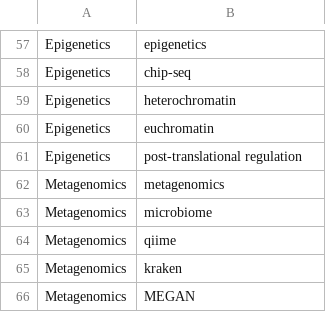
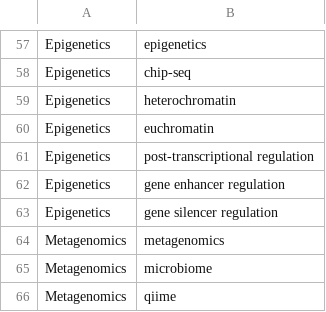
Before and after one commit to hackseq/hs19-trends, a CSV file: raw-data/SearchTerms.csv, drawn as a sheet; only a part is shown, gaps mark what is left out; the shorter side is filled out with more unchanged rows.

Commit message:
Update search terms

```diff
--- a/raw-data/SearchTerms.csv
+++ b/raw-data/SearchTerms.csv
@@ -60,3 +60,5 @@ Epigenetics, heterochromatin
 Epigenetics, euchromatin
-Epigenetics, post-translational regulation
+Epigenetics, post-transcriptional regulation
+Epigenetics, gene enhancer regulation
+Epigenetics, gene silencer regulation
 Metagenomics,	metagenomics
```
